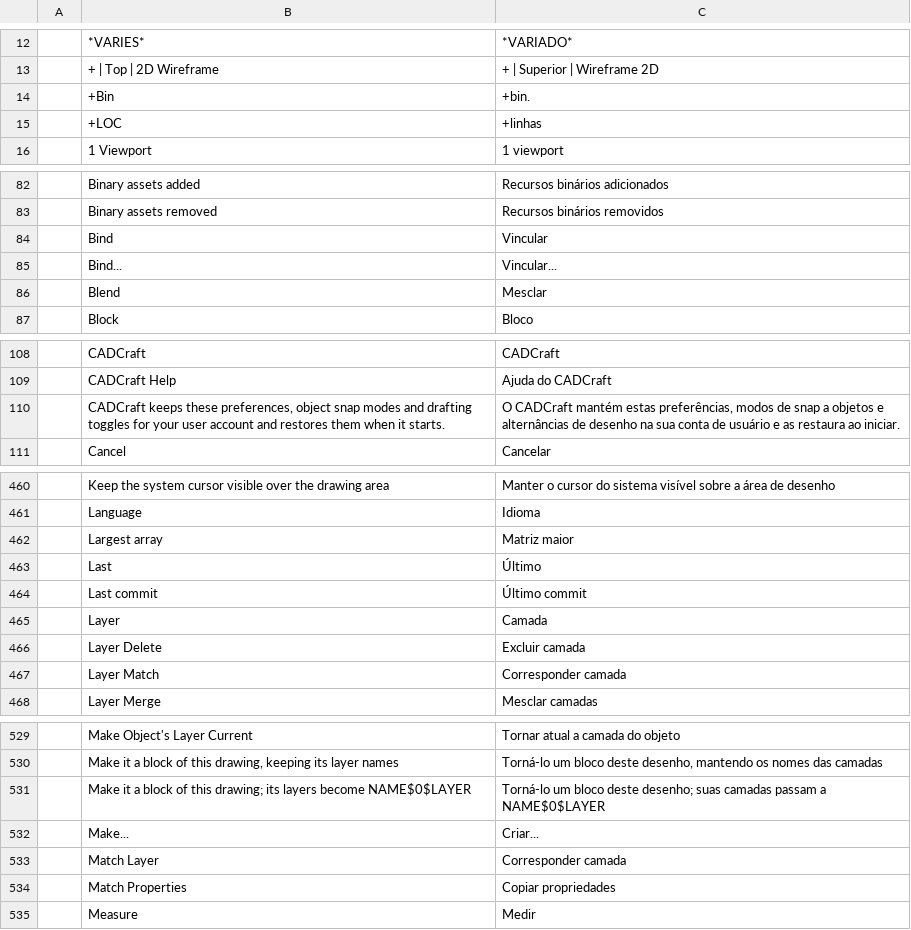
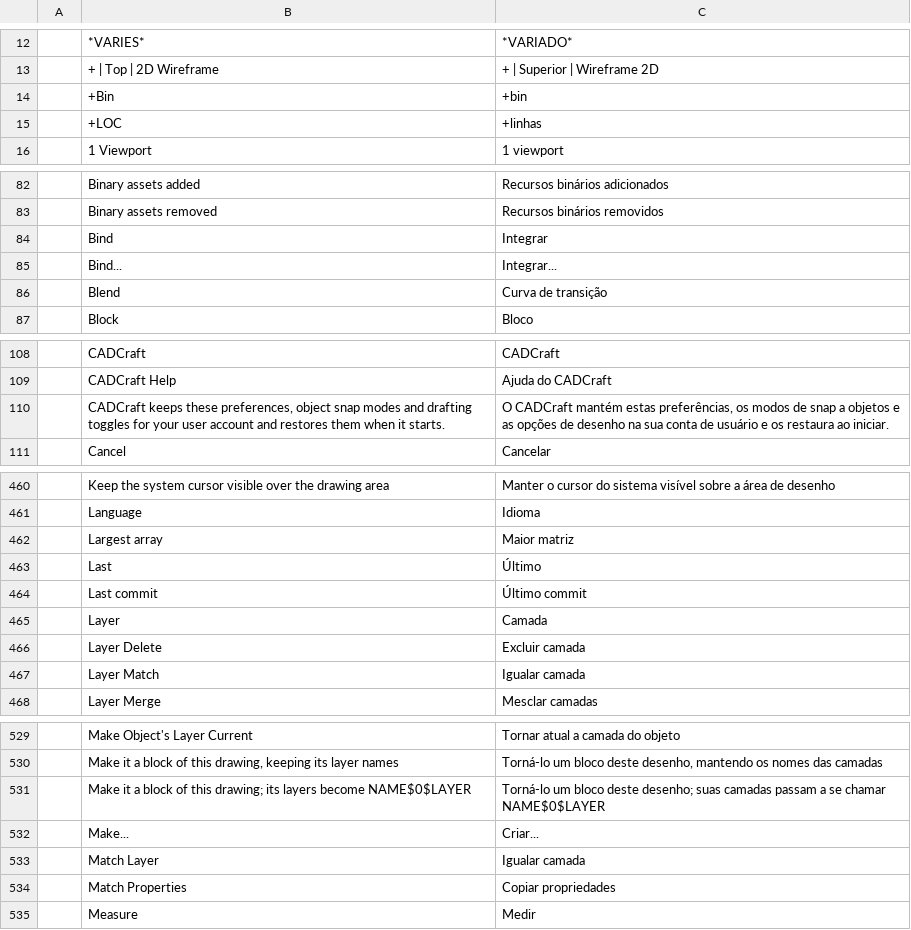
Before and after one commit to JareckiJ/cadcraft, a TSV file: crates/ui-egui/src/i18n/pt_br.tsv, drawn as a sheet; only a part is shown, gaps mark what is left out; the diff covers the shown part only.

```diff
--- a/crates/ui-egui/src/i18n/pt_br.tsv
+++ b/crates/ui-egui/src/i18n/pt_br.tsv
@@ -13,3 +13,3 @@
 	+  |  Top  |  2D Wireframe	+  |  Superior  |  Wireframe 2D
-	+Bin	+bin.
+	+Bin	+bin
 	+LOC	+linhas
@@ -83,5 +83,5 @@
 	Binary assets removed	Recursos binários removidos
-	Bind	Vincular
-	Bind...	Vincular...
-	Blend	Mesclar
+	Bind	Integrar
+	Bind...	Integrar...
+	Blend	Curva de transição
 	Block	Bloco
@@ -109,3 +109,3 @@
 	CADCraft Help	Ajuda do CADCraft
-	CADCraft keeps these preferences, object snap modes and drafting toggles for your user account and restores them when it starts.	O CADCraft mantém estas preferências, modos de snap a objetos e alternâncias de desenho na sua conta de usuário e as restaura ao iniciar.
+	CADCraft keeps these preferences, object snap modes and drafting toggles for your user account and restores them when it starts.	O CADCraft mantém estas preferências, os modos de snap a objetos e as opções de desenho na sua conta de usuário e os restaura ao iniciar.
 	Cancel	Cancelar
@@ -461,3 +461,3 @@
 	Language	Idioma
-	Largest array	Matriz maior
+	Largest array	Maior matriz
 	Last	Último
@@ -466,3 +466,3 @@
 	Layer Delete	Excluir camada
-	Layer Match	Corresponder camada
+	Layer Match	Igualar camada
 	Layer Merge	Mesclar camadas
@@ -530,5 +530,5 @@
 	Make it a block of this drawing, keeping its layer names	Torná-lo um bloco deste desenho, mantendo os nomes das camadas
-	Make it a block of this drawing; its layers become NAME$0$LAYER	Torná-lo um bloco deste desenho; suas camadas passam a NAME$0$LAYER
+	Make it a block of this drawing; its layers become NAME$0$LAYER	Torná-lo um bloco deste desenho; suas camadas passam a se chamar NAME$0$LAYER
 	Make...	Criar...
-	Match Layer	Corresponder camada
+	Match Layer	Igualar camada
 	Match Properties	Copiar propriedades
```
Also changed, not shown: 10 edited cells elsewhere in this file, 1 other file.
